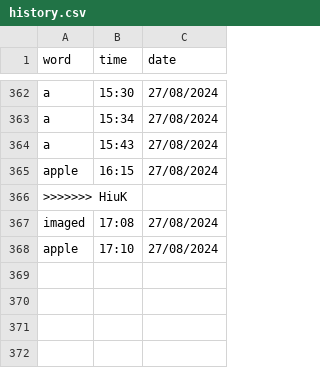
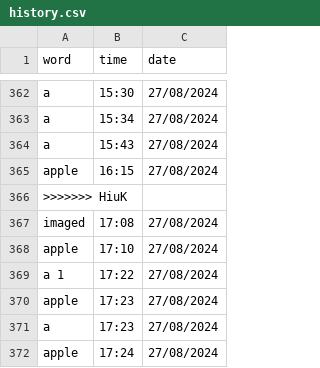
Before and after one commit to njkhanh39/CS163-23APCS2-Group4, a CSV file: Project/DictionaryGR4/DictionaryGR4/History/Eng-Eng/history.csv, drawn as a sheet; only a part is shown, gaps mark what is left out; the diff names each change by its address in the sheet, - before the commit and + after, or states it on an @@ line.

```diff
--- a/Project/DictionaryGR4/DictionaryGR4/History/Eng-Eng/history.csv
+++ b/Project/DictionaryGR4/DictionaryGR4/History/Eng-Eng/history.csv
+row 369: a 1 | 17:22 | 27/08/2024
+row 370: apple | 17:23 | 27/08/2024
+row 371: a | 17:23 | 27/08/2024
+row 372: apple | 17:24 | 27/08/2024
```
Also changed, not shown: Project/DictionaryGR4/DictionaryGR4/History/Eng-Eng/histDevWord.csv, 3 other files.
